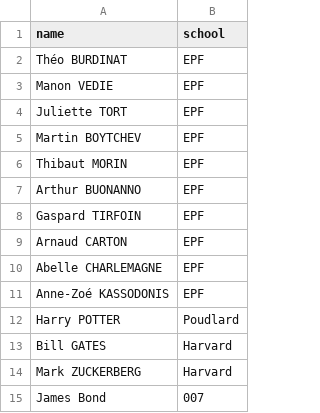
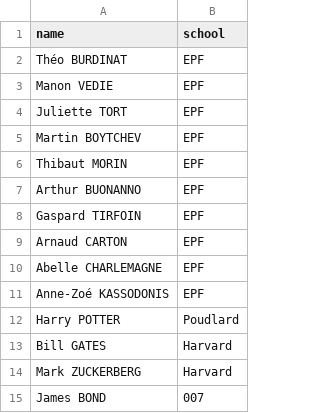
Before and after one commit to EPF-MDE/MMMDE4IN19-24-EPFBOOK-burdinat-theo, a CSV file: students.csv, drawn as a sheet.

Commit message:
Ex2 (Update student) done

```diff
--- a/students.csv
+++ b/students.csv
@@ -14,2 +14,2 @@ Bill GATES,Harvard
 Mark ZUCKERBERG,Harvard
-James Bond,007
+James BOND,007
```
Also changed, not shown: 3 other files.
